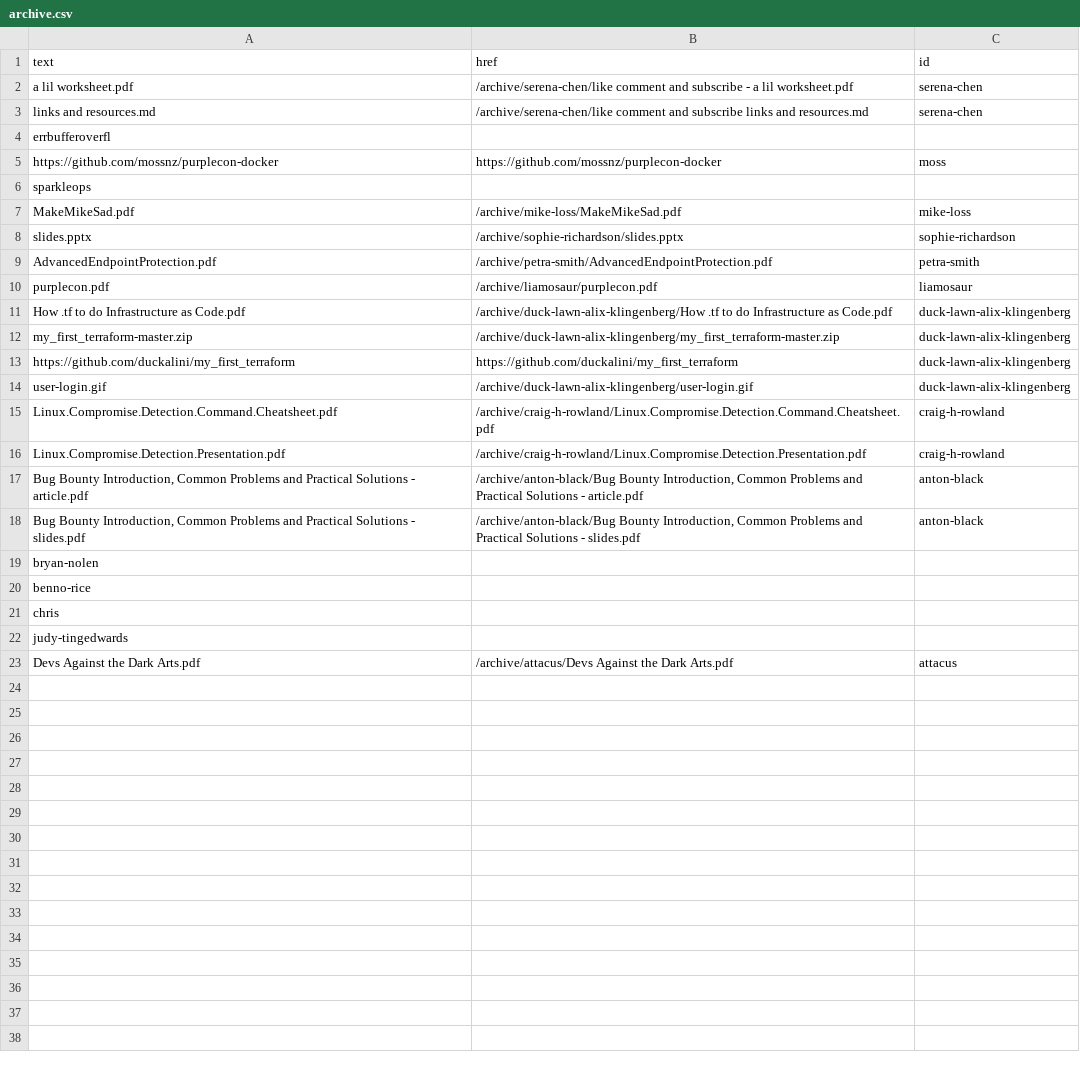
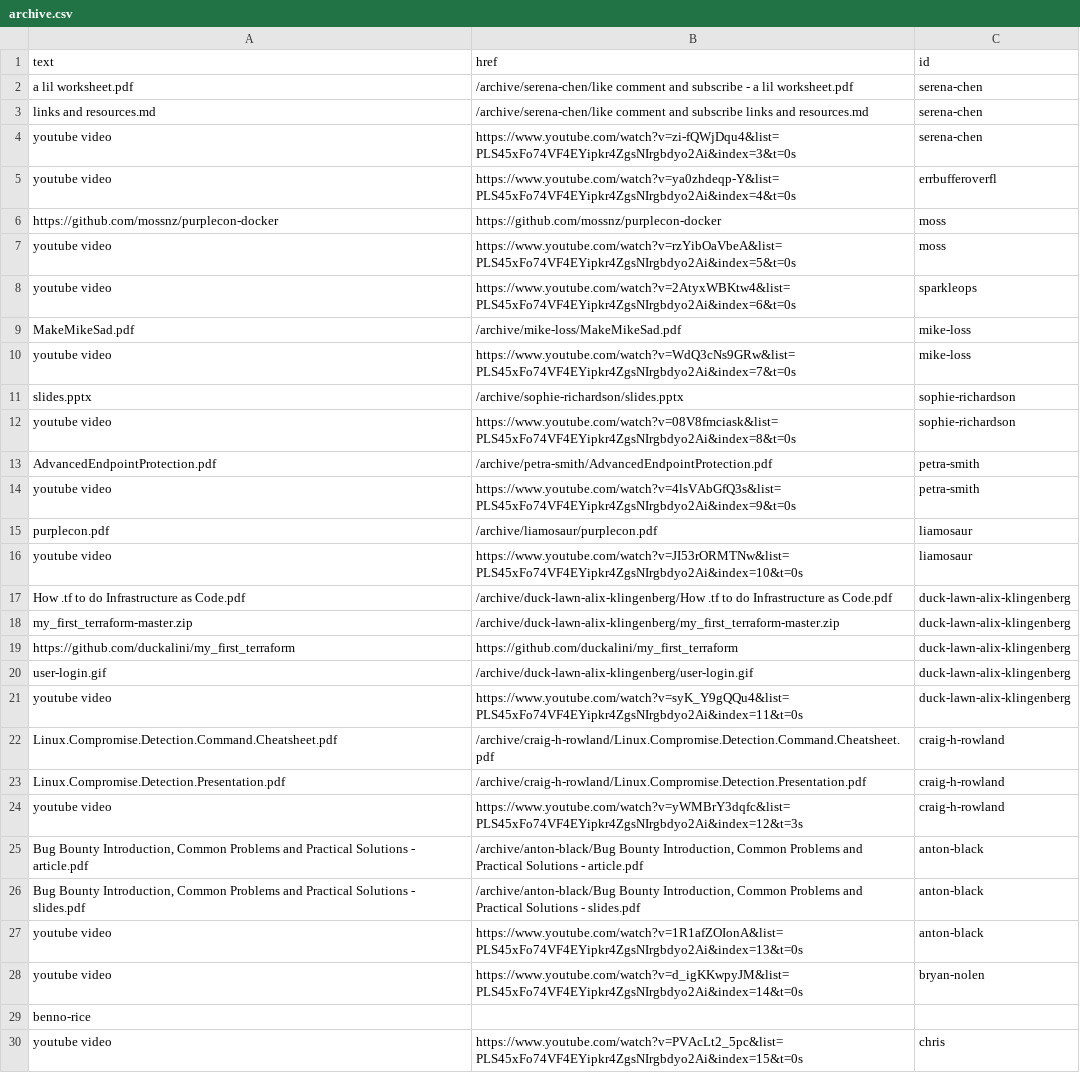
Before and after one commit to purplecon/2018.purplecon.nz, a CSV file: _data/archive.csv, drawn as a sheet; only a part is shown; the shorter side is filled out with more unchanged rows; removed rows and columns are numbered as before the commit, all else as after; the diff covers the shown part only; the diff names each change by its address in the sheet, - before the commit and + after, or states it on an @@ line.

Commit message:
Add youtube links

```diff
--- a/_data/archive.csv
+++ b/_data/archive.csv
-row 4: errbufferoverfl
+row 4: youtube video | https://www.youtube.com/watch?v=zi-fQWjDqu4&list=PLS45xFo74VF4EYipkr4ZgsNIrgbdyo2Ai&index=3&t=0s | serena-chen
+row 5: youtube video | https://www.youtube.com/watch?v=ya0zhdeqp-Y&list=PLS45xFo74VF4EYipkr4ZgsNIrgbdyo2Ai&index=4&t=0s | errbufferoverfl
-row 6: sparkleops
+row 7: youtube video | https://www.youtube.com/watch?v=rzYibOaVbeA&list=PLS45xFo74VF4EYipkr4ZgsNIrgbdyo2Ai&index=5&t=0s | moss
+row 8: youtube video | https://www.youtube.com/watch?v=2AtyxWBKtw4&list=PLS45xFo74VF4EYipkr4ZgsNIrgbdyo2Ai&index=6&t=0s | sparkleops
+row 10: youtube video | https://www.youtube.com/watch?v=WdQ3cNs9GRw&list=PLS45xFo74VF4EYipkr4ZgsNIrgbdyo2Ai&index=7&t=0s | mike-loss
+row 12: youtube video | https://www.youtube.com/watch?v=08V8fmciask&list=PLS45xFo74VF4EYipkr4ZgsNIrgbdyo2Ai&index=8&t=0s | sophie-richardson
+row 14: youtube video | https://www.youtube.com/watch?v=4lsVAbGfQ3s&list=PLS45xFo74VF4EYipkr4ZgsNIrgbdyo2Ai&index=9&t=0s | petra-smith
+row 16: youtube video | https://www.youtube.com/watch?v=JI53rORMTNw&list=PLS45xFo74VF4EYipkr4ZgsNIrgbdyo2Ai&index=10&t=0s | liamosaur
+row 21: youtube video | https://www.youtube.com/watch?v=syK_Y9gQQu4&list=PLS45xFo74VF4EYipkr4ZgsNIrgbdyo2Ai&index=11&t=0s | duck-lawn-alix-klingenberg
+row 24: youtube video | https://www.youtube.com/watch?v=yWMBrY3dqfc&list=PLS45xFo74VF4EYipkr4ZgsNIrgbdyo2Ai&index=12&t=3s | craig-h-rowland
-row 19: bryan-nolen
+row 27: youtube video | https://www.youtube.com/watch?v=1R1afZOIonA&list=PLS45xFo74VF4EYipkr4ZgsNIrgbdyo2Ai&index=13&t=0s | anton-black
+row 28: youtube video | https://www.youtube.com/watch?v=d_igKKwpyJM&list=PLS45xFo74VF4EYipkr4ZgsNIrgbdyo2Ai&index=14&t=0s | bryan-nolen
-row 21: chris
-row 22: judy-tingedwards
+row 30: youtube video | https://www.youtube.com/watch?v=PVAcLt2_5pc&list=PLS45xFo74VF4EYipkr4ZgsNIrgbdyo2Ai&index=15&t=0s | chris
```
Also changed, not shown: 2 added rows elsewhere in this file.
